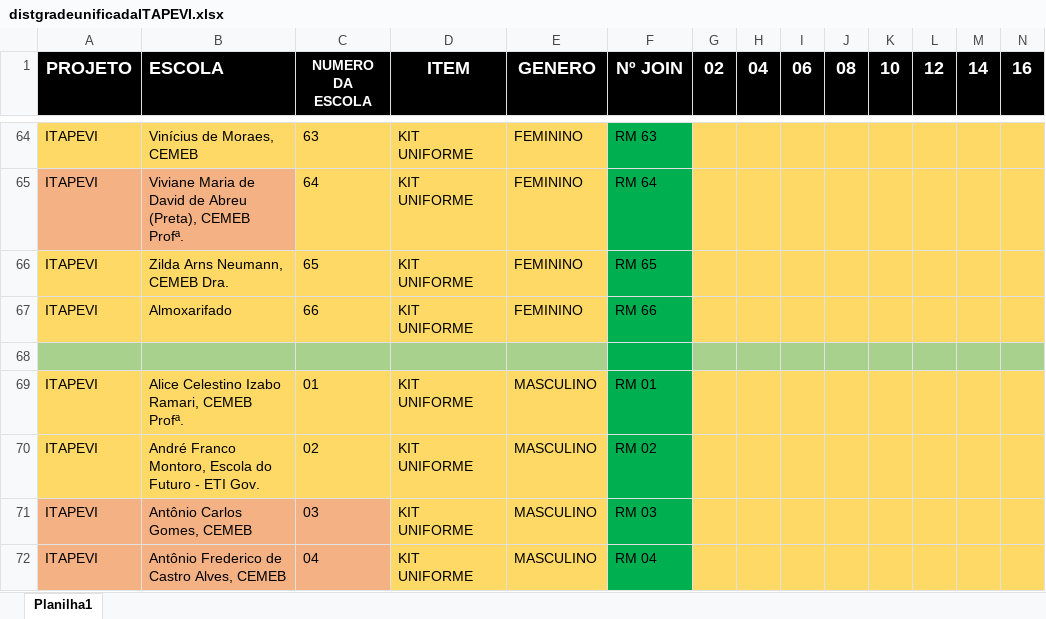
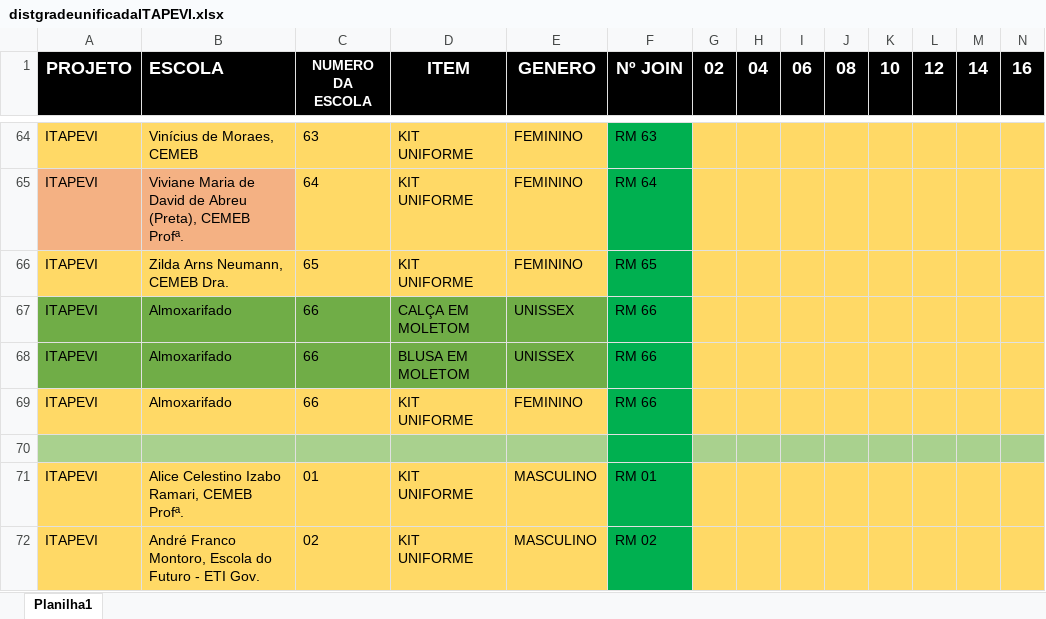
Before and after one commit to Alexandre1313/system_sys_back, an Excel workbook: core/utils/distgradeunificadaITAPEVI.xlsx, sheet Planilha1, drawn as a sheet; only a part is shown, gaps mark what is left out; the shorter side is filled out with more unchanged rows; values as stored, in another font and other column widths than the file's, no borders; rows hold the shown columns only; the diff names each change by its address in the sheet, - before the commit and + after, or states it on an @@ line.

```diff
--- a/core/utils/distgradeunificadaITAPEVI.xlsx (sheet Planilha1)
+++ b/core/utils/distgradeunificadaITAPEVI.xlsx (sheet Planilha1)
+row 67: ITAPEVI | Almoxarifado | 66 | CALÇA EM MOLETOM | UNISSEX | RM 66
+row 68: ITAPEVI | Almoxarifado | 66 | BLUSA EM MOLETOM | UNISSEX | RM 66
```
Also changed, not shown: 1 other file.
